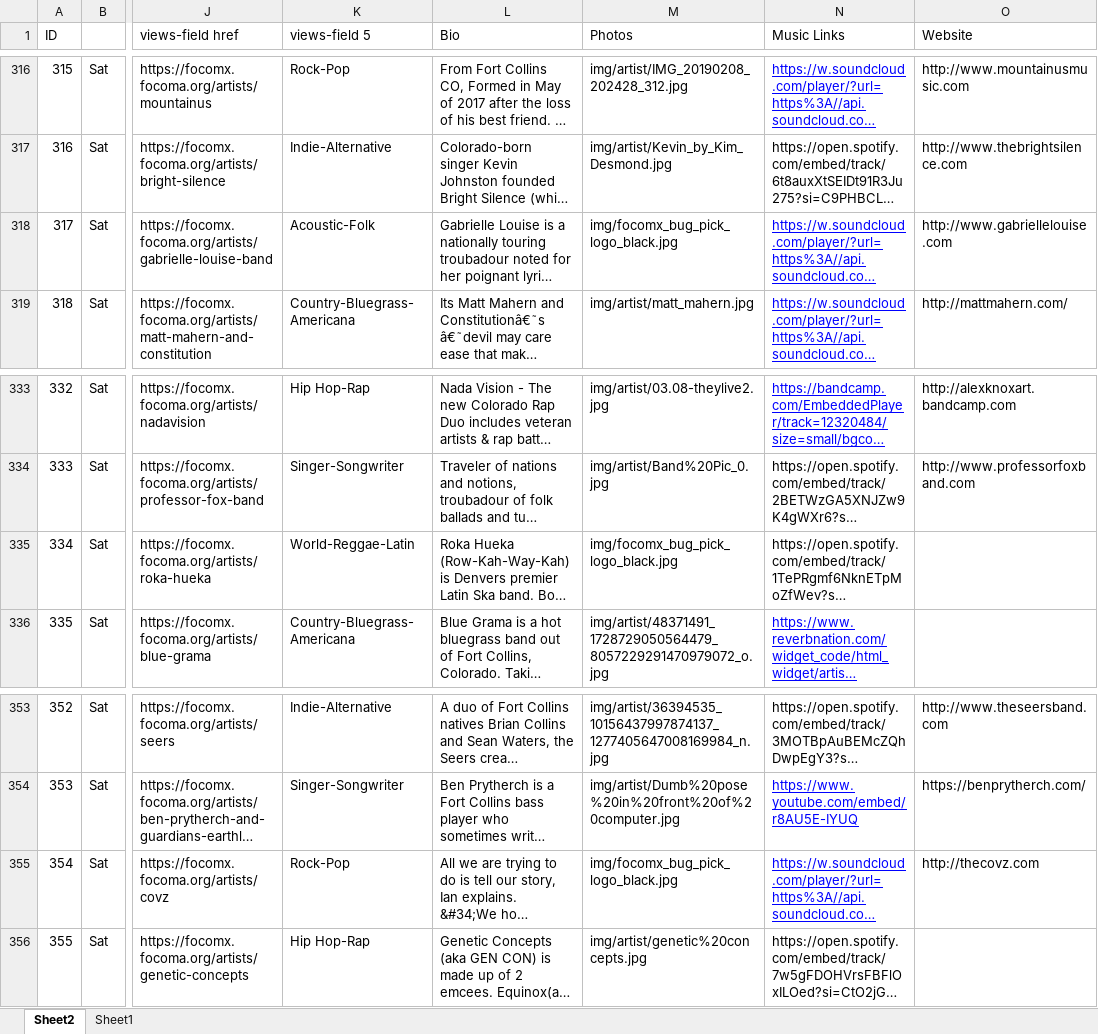
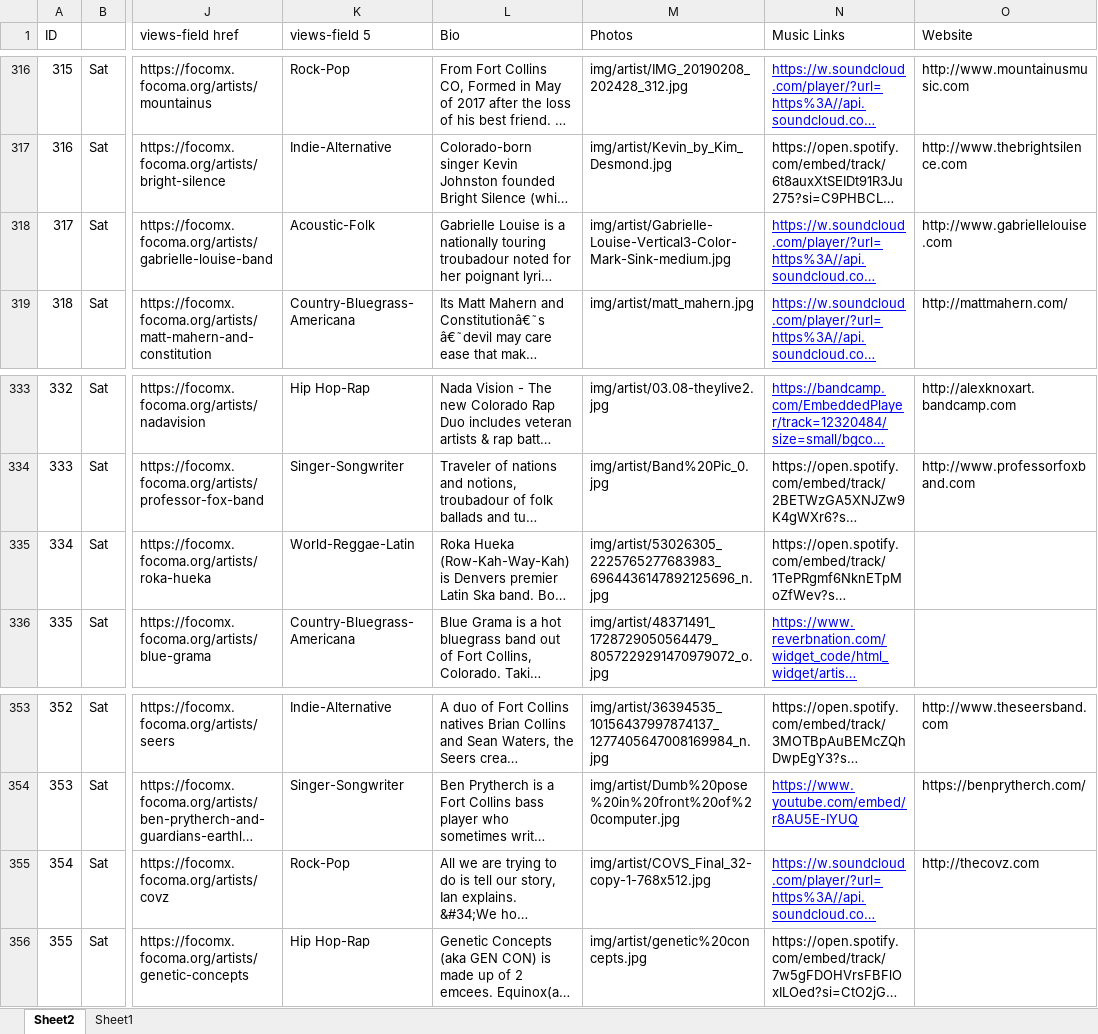
Before and after one commit to christian-lorange/fc_fest, an Excel workbook: bands.xlsx, sheet Sheet2, drawn as a sheet; only a part is shown, gaps mark what is left out; long unchanged cells end in …; values as stored, in another font and other column widths than the file's, no borders; conditional formats not drawn; the diff covers the shown part only; the diff names each change by its address in the sheet, - before the commit and + after, or states it on an @@ line.

```diff
--- a/bands.xlsx (sheet Sheet2)
+++ b/bands.xlsx (sheet Sheet2)
-M318 (Photos): img/focomx_bug_pick_logo_black.jpg
+M318 (Photos): img/artist/Gabrielle-Louise-Vertical3-Color-Mark-Sink-medium.jpg
-M335 (Photos): img/focomx_bug_pick_logo_black.jpg
+M335 (Photos): img/artist/53026305_2225765277683983_6964436147892125696_n.jpg
-M355 (Photos): img/focomx_bug_pick_logo_black.jpg
+M355 (Photos): img/artist/COVS_Final_32-copy-1-768x512.jpg
```
Also changed, not shown: 14 edited cells elsewhere in this sheet, 23 other files.
